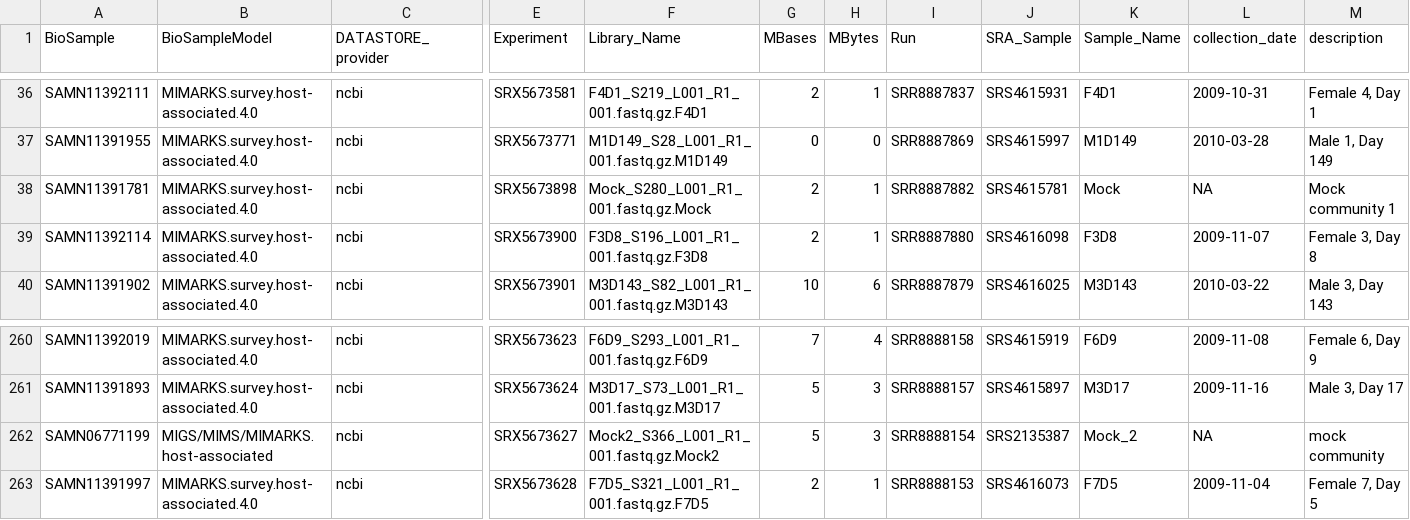
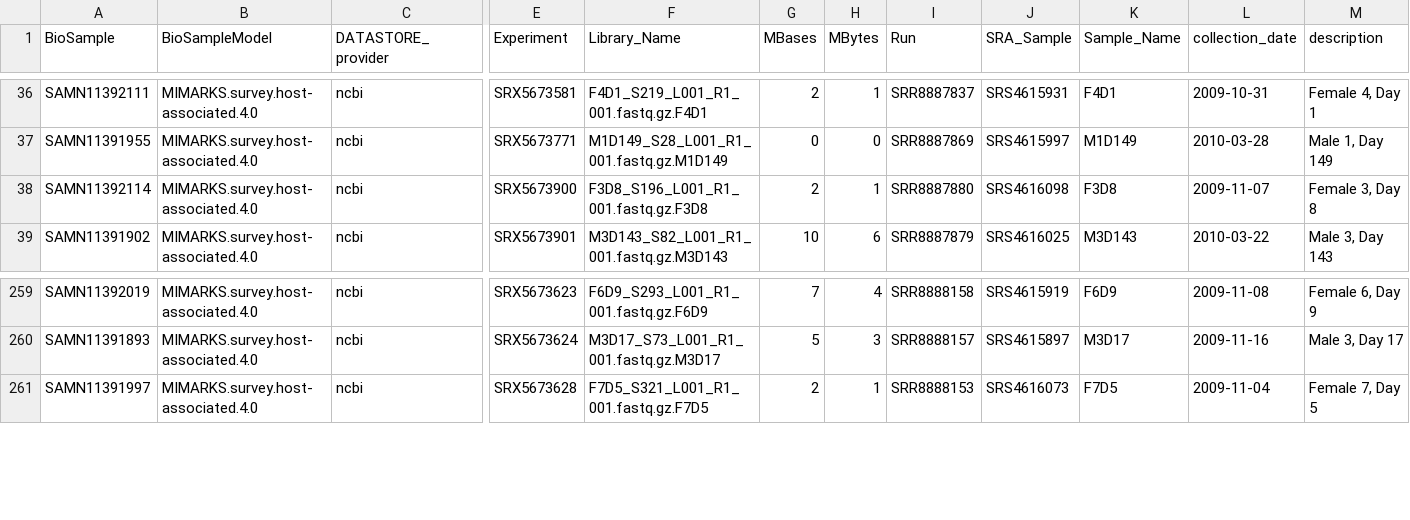
Before and after one commit to SchlossLab/Schloss_Singletons_XXXXX_2023, a TSV file: data/mice/sra_info.tsv, drawn as a sheet; only a part is shown, gaps mark what is left out; rows hold the shown columns only; the diff names each change by its address in the sheet, - before the commit and + after, or states it on an @@ line.

```diff
--- a/data/mice/sra_info.tsv
+++ b/data/mice/sra_info.tsv
-row 38: SAMN11391781 | MIMARKS.survey.host-associated.4.0 | ncbi | SRX5673898 | Mock_S280_L001_R1_001.fastq.gz.Mock | 2 | 1 | SRR8887882 | SRS4615781 | Mock | NA | Mock community 1
-row 262: SAMN06771199 | MIGS/MIMS/MIMARKS.host-associated | ncbi | SRX5673627 | Mock2_S366_L001_R1_001.fastq.gz.Mock2 | 5 | 3 | SRR8888154 | SRS2135387 | Mock_2 | NA | mock community
```
Also changed, not shown: data/process/study_summary_statistics.tsv, 30 other files.
